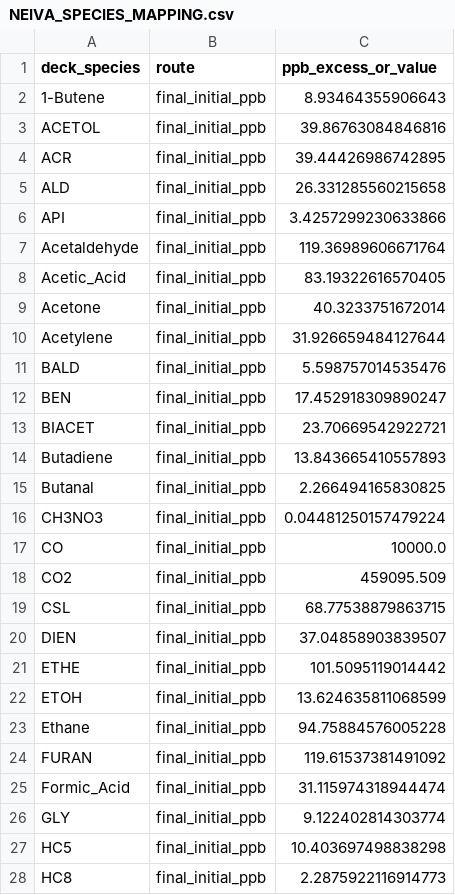
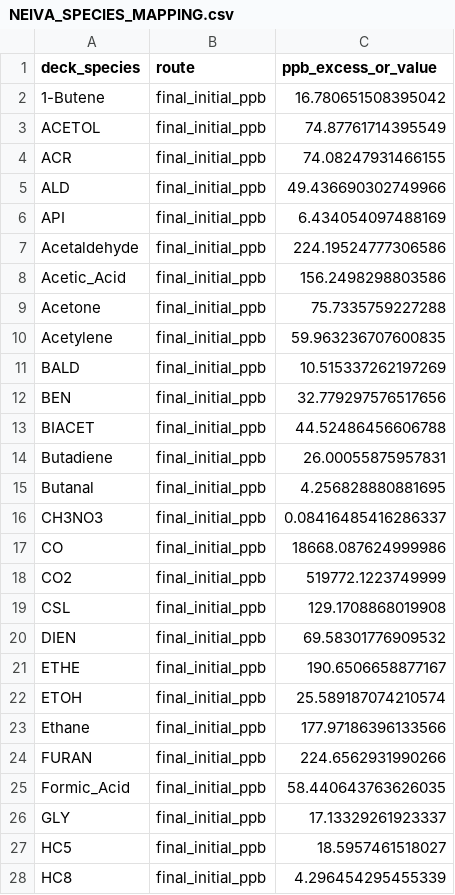
Before and after one commit to matt-alvarado/ASP, a CSV file: InorganicInputDecks/NEIVA_temperate_forest_MCE0875_baseline/NEIVA_SPECIES_MAPPING.csv, drawn as a sheet; only a part is shown; the diff covers the shown part only.

```diff
--- a/InorganicInputDecks/NEIVA_temperate_forest_MCE0875_baseline/NEIVA_SPECIES_MAPPING.csv
+++ b/InorganicInputDecks/NEIVA_temperate_forest_MCE0875_baseline/NEIVA_SPECIES_MAPPING.csv
@@ -1,28 +1,28 @@
 deck_species,route,ppb_excess_or_value
-1-Butene,final_initial_ppb,8.93464355906643
-ACETOL,final_initial_ppb,39.86763084846816
-ACR,final_initial_ppb,39.44426986742895
-ALD,final_initial_ppb,26.331285560215658
-API,final_initial_ppb,3.4257299230633866
-Acetaldehyde,final_initial_ppb,119.36989606671764
-Acetic_Acid,final_initial_ppb,83.19322616570405
-Acetone,final_initial_ppb,40.3233751672014
-Acetylene,final_initial_ppb,31.926659484127644
-BALD,final_initial_ppb,5.598757014535476
-BEN,final_initial_ppb,17.452918309890247
-BIACET,final_initial_ppb,23.70669542922721
-Butadiene,final_initial_ppb,13.843665410557893
-Butanal,final_initial_ppb,2.266494165830825
-CH3NO3,final_initial_ppb,0.04481250157479224
-CO,final_initial_ppb,10000.0
-CO2,final_initial_ppb,459095.509
-CSL,final_initial_ppb,68.77538879863715
-DIEN,final_initial_ppb,37.04858903839507
-ETHE,final_initial_ppb,101.5095119014442
-ETOH,final_initial_ppb,13.624635811068599
-Ethane,final_initial_ppb,94.75884576005228
-FURAN,final_initial_ppb,119.61537381491092
-Formic_Acid,final_initial_ppb,31.115974318944474
-GLY,final_initial_ppb,9.122402814303774
-HC5,final_initial_ppb,10.403697498838298
-HC8,final_initial_ppb,2.2875922116914773
+1-Butene,final_initial_ppb,16.780651508395042
+ACETOL,final_initial_ppb,74.87761714395549
+ACR,final_initial_ppb,74.08247931466155
+ALD,final_initial_ppb,49.436690302749966
+API,final_initial_ppb,6.434054097488169
+Acetaldehyde,final_initial_ppb,224.19524777306586
+Acetic_Acid,final_initial_ppb,156.2498298803586
+Acetone,final_initial_ppb,75.7335759227288
+Acetylene,final_initial_ppb,59.963236707600835
+BALD,final_initial_ppb,10.515337262197269
+BEN,final_initial_ppb,32.779297576517656
+BIACET,final_initial_ppb,44.52486456606788
+Butadiene,final_initial_ppb,26.00055875957831
+Butanal,final_initial_ppb,4.256828880881695
+CH3NO3,final_initial_ppb,0.08416485416286337
+CO,final_initial_ppb,18668.087624999986
+CO2,final_initial_ppb,519772.1223749999
+CSL,final_initial_ppb,129.1708868019908
+DIEN,final_initial_ppb,69.58301776909532
+ETHE,final_initial_ppb,190.6506658877167
+ETOH,final_initial_ppb,25.589187074210574
+Ethane,final_initial_ppb,177.97186396133566
+FURAN,final_initial_ppb,224.6562931990266
+Formic_Acid,final_initial_ppb,58.440643763626035
+GLY,final_initial_ppb,17.13329261923337
+HC5,final_initial_ppb,18.5957461518027
+HC8,final_initial_ppb,4.296454295455339
```
Also changed, not shown: 36 edited cells elsewhere in this file, InorganicInputDecks/NEIVA_temperate_forest_MCE0800_baseline/NEIVA_SPECIES_MAPPING.csv, InorganicInputDecks/NEIVA_temperate_forest_MCE0850_baseline/NEIVA_SPECIES_MAPPING.csv, 33 other files.
